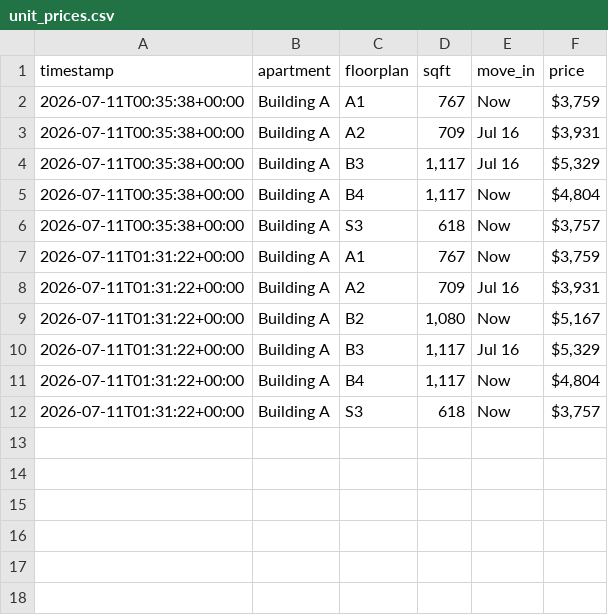
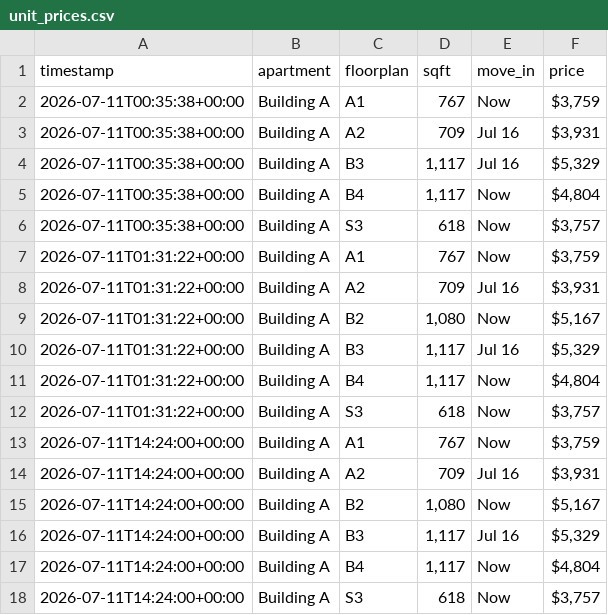
Before and after one commit to playuhh/tracker, a CSV file: data/unit_prices.csv, drawn as a sheet; the diff names each change by its address in the sheet, - before the commit and + after, or states it on an @@ line.

```diff
--- a/data/unit_prices.csv
+++ b/data/unit_prices.csv
+row 13: 2026-07-11T14:24:00+00:00 | Building A | A1 | 767 | Now | $3,759
+row 14: 2026-07-11T14:24:00+00:00 | Building A | A2 | 709 | Jul 16 | $3,931
+row 15: 2026-07-11T14:24:00+00:00 | Building A | B2 | 1,080 | Now | $5,167
+row 16: 2026-07-11T14:24:00+00:00 | Building A | B3 | 1,117 | Jul 16 | $5,329
+row 17: 2026-07-11T14:24:00+00:00 | Building A | B4 | 1,117 | Now | $4,804
+row 18: 2026-07-11T14:24:00+00:00 | Building A | S3 | 618 | Now | $3,757
```
Also changed, not shown: 1 other file.
